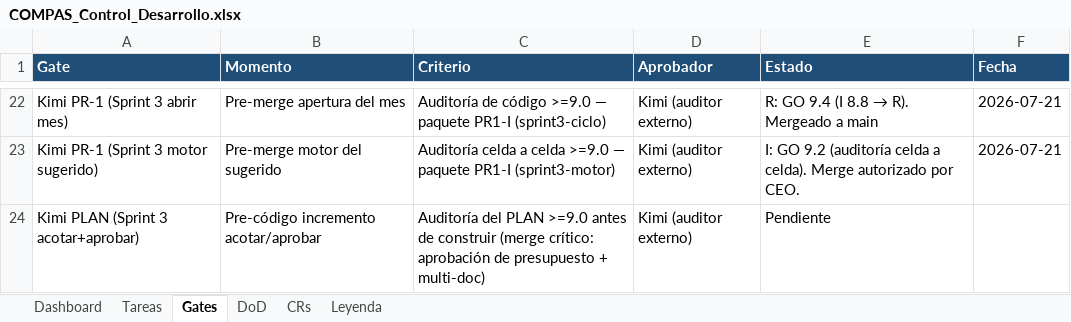
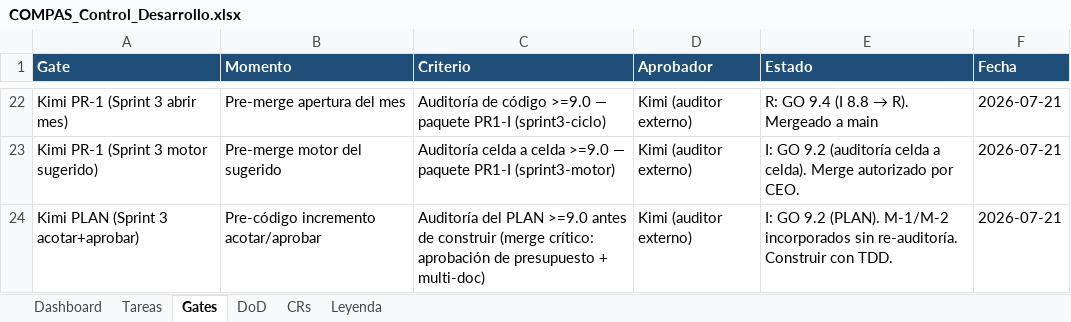
Before and after one commit to RoddosColombia/compas, an Excel workbook: docs/COMPAS_Control_Desarrollo.xlsx, sheet Gates, drawn as a sheet; only a part is shown, gaps mark what is left out; values as stored, in another font and other column widths than the file's, no borders; the diff names each change by its address in the sheet, - before the commit and + after, or states it on an @@ line.

```diff
--- a/docs/COMPAS_Control_Desarrollo.xlsx (sheet Gates)
+++ b/docs/COMPAS_Control_Desarrollo.xlsx (sheet Gates)
-E24 (Estado): Pendiente
+E24 (Estado): I: GO 9.2 (PLAN). M-1/M-2 incorporados sin re-auditoría. Construir con TDD.
-F24 (Fecha): (empty)
+F24 (Fecha): 2026-07-21
```
Also changed, not shown: 2 other files.
